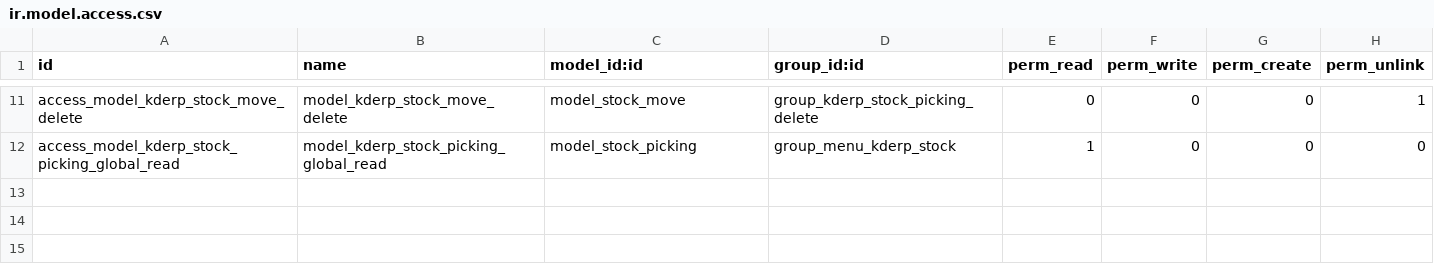
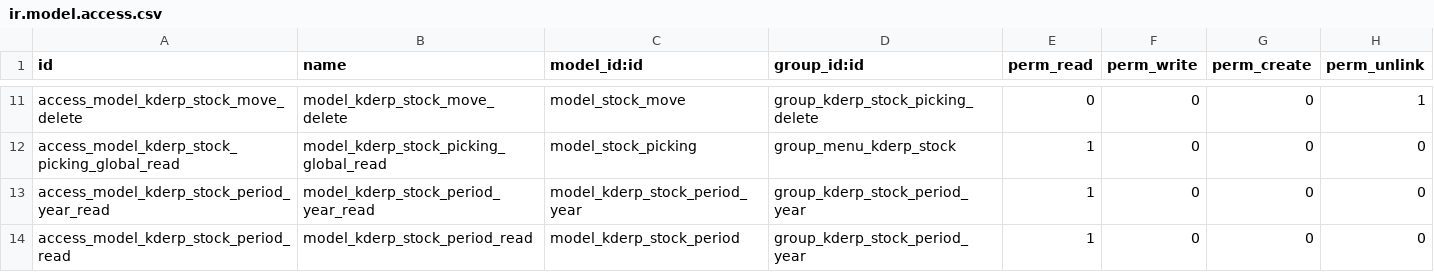
Before and after one commit to thanhacun/openerp7, a CSV file: src/kderp_stock/security/ir.model.access.csv, drawn as a sheet; only a part is shown, gaps mark what is left out; the diff names each change by its address in the sheet, - before the commit and + after, or states it on an @@ line.

Commit message:
[ADD] Them group cho menu va object Stock, Product,All moves, period year

```diff
--- a/src/kderp_stock/security/ir.model.access.csv
+++ b/src/kderp_stock/security/ir.model.access.csv
+row 13: access_model_kderp_stock_period_year_read | model_kderp_stock_period_year_read | model_kderp_stock_period_year | group_kderp_stock_period_year | 1 | 0 | 0 | 0
+row 14: access_model_kderp_stock_period_read | model_kderp_stock_period_read | model_kderp_stock_period | group_kderp_stock_period_year | 1 | 0 | 0 | 0
```
Also changed, not shown: 4 other files.
